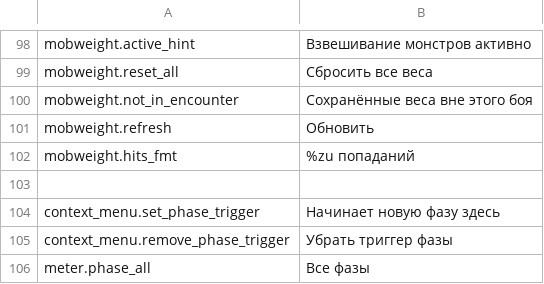
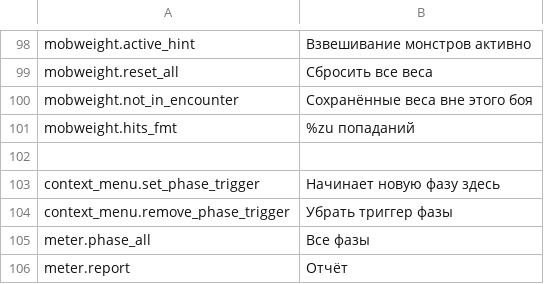
Before and after one commit to Wobblucy/AwowlabOverlay, a CSV file: AwowLab/data/lang/ru_RU.csv, drawn as a sheet; only a part is shown, gaps mark what is left out; the shorter side is filled out with more unchanged rows.

```diff
--- a/AwowLab/data/lang/ru_RU.csv
+++ b/AwowLab/data/lang/ru_RU.csv
@@ -100,3 +100,2 @@ mobweight.reset_all,Сбросить все веса
 mobweight.not_in_encounter,Сохранённые веса вне этого боя
-mobweight.refresh,Обновить
 mobweight.hits_fmt,%zu попаданий
```
Also changed, not shown: AwowLab/data/lang/de_DE.csv, AwowLab/data/lang/es_MX.csv, 8 other files.
